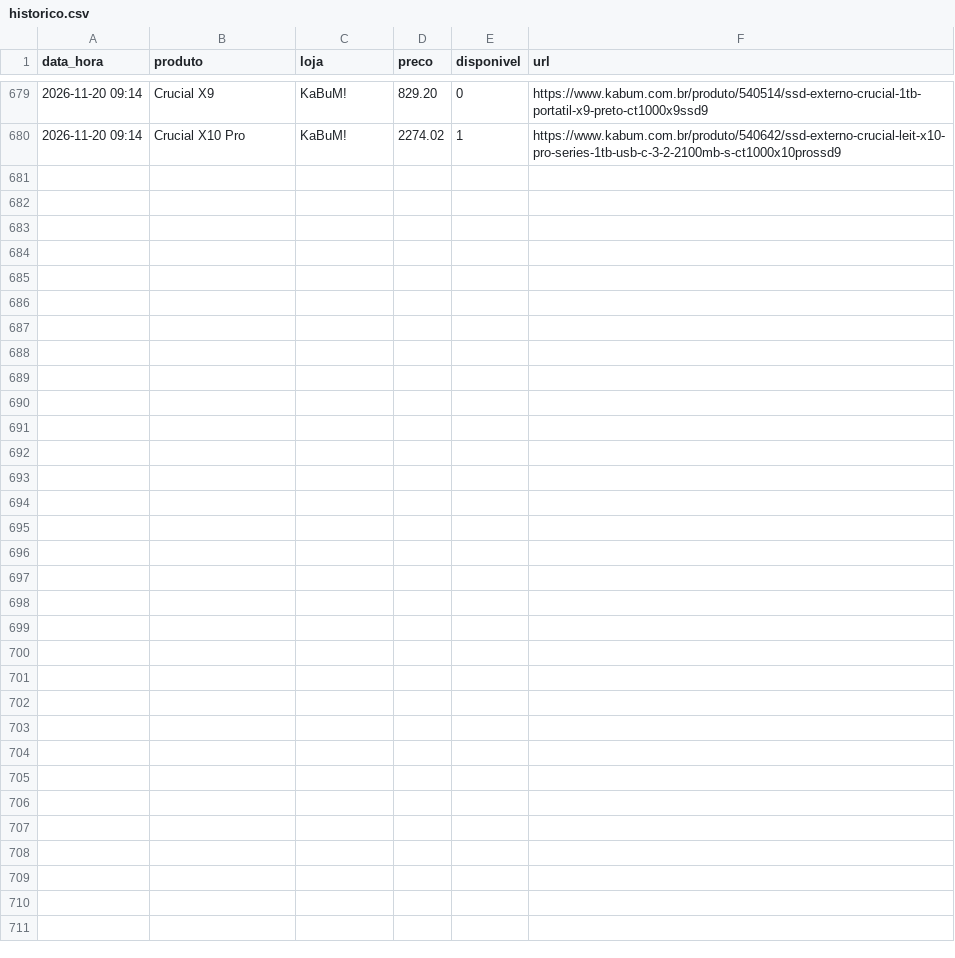
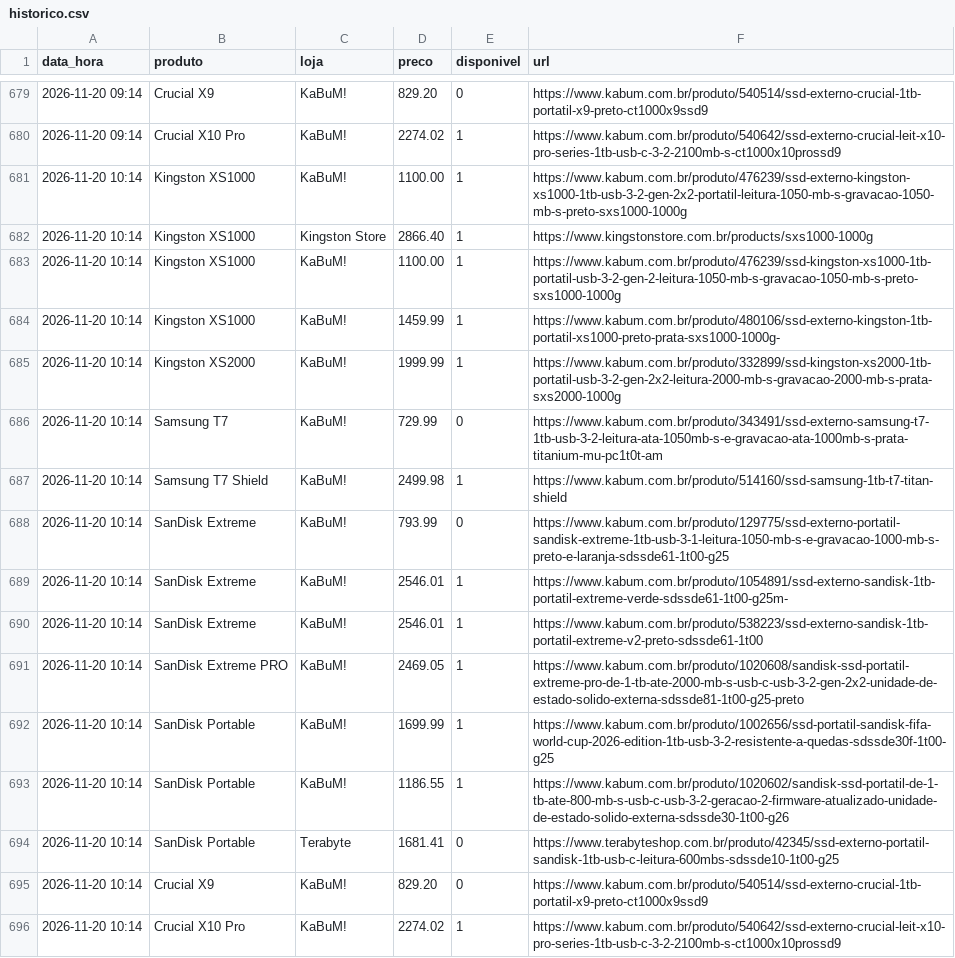
Before and after one commit to leonardllima/pricemonitor, a CSV file: historico.csv, drawn as a sheet; only a part is shown, gaps mark what is left out; the diff names each change by its address in the sheet, - before the commit and + after, or states it on an @@ line.

```diff
--- a/historico.csv
+++ b/historico.csv
+row 681: 2026-11-20 10:14 | Kingston XS1000 | KaBuM! | 1100.00 | 1 | https://www.kabum.com.br/produto/476239/ssd-externo-kingston-xs1000-1tb-usb-3-2-gen-2x2-portatil-leitura-1050-mb-s-gravacao-1050-mb-s-preto-sxs1000-1000g
+row 682: 2026-11-20 10:14 | Kingston XS1000 | Kingston Store | 2866.40 | 1 | https://www.kingstonstore.com.br/products/sxs1000-1000g
+row 683: 2026-11-20 10:14 | Kingston XS1000 | KaBuM! | 1100.00 | 1 | https://www.kabum.com.br/produto/476239/ssd-kingston-xs1000-1tb-portatil-usb-3-2-gen-2-leitura-1050-mb-s-gravacao-1050-mb-s-preto-sxs1000-1000g
+row 684: 2026-11-20 10:14 | Kingston XS1000 | KaBuM! | 1459.99 | 1 | https://www.kabum.com.br/produto/480106/ssd-externo-kingston-1tb-portatil-xs1000-preto-prata-sxs1000-1000g-
+row 685: 2026-11-20 10:14 | Kingston XS2000 | KaBuM! | 1999.99 | 1 | https://www.kabum.com.br/produto/332899/ssd-kingston-xs2000-1tb-portatil-usb-3-2-gen-2x2-leitura-2000-mb-s-gravacao-2000-mb-s-prata-sxs2000-1000g
+row 686: 2026-11-20 10:14 | Samsung T7 | KaBuM! | 729.99 | 0 | https://www.kabum.com.br/produto/343491/ssd-externo-samsung-t7-1tb-usb-3-2-leitura-ata-1050mb-s-e-gravacao-ata-1000mb-s-prata-titanium-mu-pc1t0t-am
+row 687: 2026-11-20 10:14 | Samsung T7 Shield | KaBuM! | 2499.98 | 1 | https://www.kabum.com.br/produto/514160/ssd-samsung-1tb-t7-titan-shield
+row 688: 2026-11-20 10:14 | SanDisk Extreme | KaBuM! | 793.99 | 0 | https://www.kabum.com.br/produto/129775/ssd-externo-portatil-sandisk-extreme-1tb-usb-3-1-leitura-1050-mb-s-e-gravacao-1000-mb-s-preto-e-laranja-sdssde61-1t00-g25
+row 689: 2026-11-20 10:14 | SanDisk Extreme | KaBuM! | 2546.01 | 1 | https://www.kabum.com.br/produto/1054891/ssd-externo-sandisk-1tb-portatil-extreme-verde-sdssde61-1t00-g25m-
+row 690: 2026-11-20 10:14 | SanDisk Extreme | KaBuM! | 2546.01 | 1 | https://www.kabum.com.br/produto/538223/ssd-externo-sandisk-1tb-portatil-extreme-v2-preto-sdssde61-1t00
+row 691: 2026-11-20 10:14 | SanDisk Extreme PRO | KaBuM! | 2469.05 | 1 | https://www.kabum.com.br/produto/1020608/sandisk-ssd-portatil-extreme-pro-de-1-tb-ate-2000-mb-s-usb-c-usb-3-2-gen-2x2-unidade-de-estado-solido-externa-sdssde81-1t00-g25-preto
+row 692: 2026-11-20 10:14 | SanDisk Portable | KaBuM! | 1699.99 | 1 | https://www.kabum.com.br/produto/1002656/ssd-portatil-sandisk-fifa-world-cup-2026-edition-1tb-usb-3-2-resistente-a-quedas-sdssde30f-1t00-g25
+row 693: 2026-11-20 10:14 | SanDisk Portable | KaBuM! | 1186.55 | 1 | https://www.kabum.com.br/produto/1020602/sandisk-ssd-portatil-de-1-tb-ate-800-mb-s-usb-c-usb-3-2-geracao-2-firmware-atualizado-unidade-de-estado-solido-externa-sdssde30-1t00-g26
+row 694: 2026-11-20 10:14 | SanDisk Portable | Terabyte | 1681.41 | 0 | https://www.terabyteshop.com.br/produto/42345/ssd-externo-portatil-sandisk-1tb-usb-c-leitura-600mbs-sdssde10-1t00-g25
+row 695: 2026-11-20 10:14 | Crucial X9 | KaBuM! | 829.20 | 0 | https://www.kabum.com.br/produto/540514/ssd-externo-crucial-1tb-portatil-x9-preto-ct1000x9ssd9
+row 696: 2026-11-20 10:14 | Crucial X10 Pro | KaBuM! | 2274.02 | 1 | https://www.kabum.com.br/produto/540642/ssd-externo-crucial-leit-x10-pro-series-1tb-usb-c-3-2-2100mb-s-ct1000x10prossd9
```
Also changed, not shown: 1 other file.
